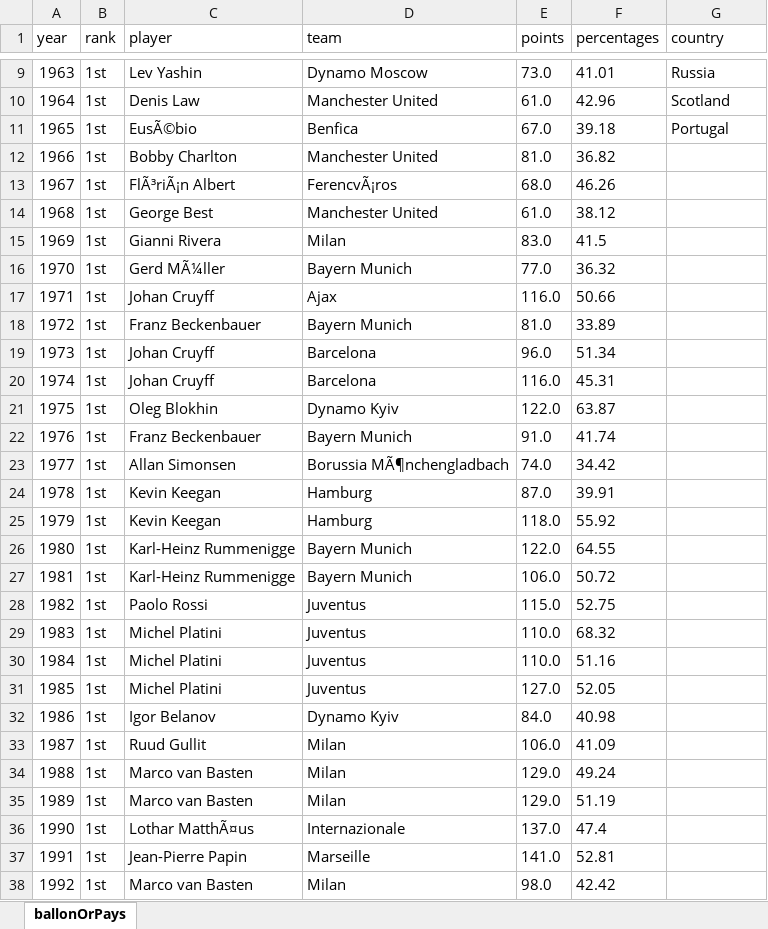
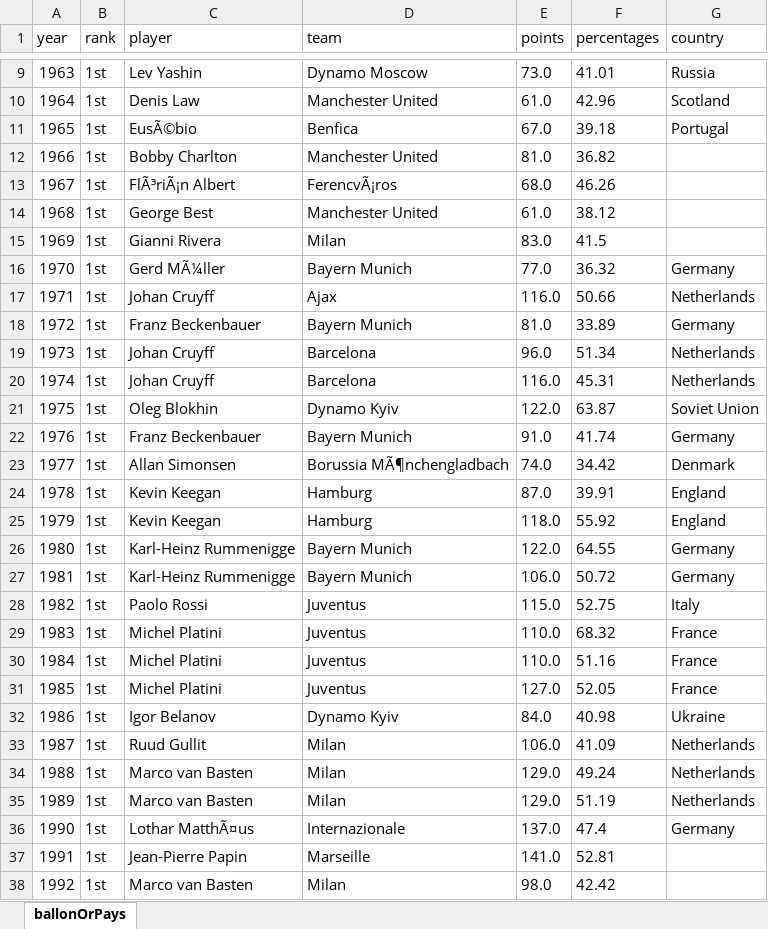
Before and after one commit to NareshDRoger/ReportingProject, an Excel workbook: ballonOrPays.xlsx, sheet ballonOrPays, drawn as a sheet; only a part is shown, gaps mark what is left out; values as stored, in another font and other column widths than the file's, no borders; the diff names each change by its address in the sheet, - before the commit and + after, or states it on an @@ line.

```diff
--- a/ballonOrPays.xlsx (sheet ballonOrPays)
+++ b/ballonOrPays.xlsx (sheet ballonOrPays)
-G16 (country): (empty)
+G16 (country): Germany
-G17 (country): (empty)
+G17 (country): Netherlands
-G18 (country): (empty)
+G18 (country): Germany
-G19:G20 (country): (empty)
+G19:G20 (country): Netherlands
-G21 (country): (empty)
+G21 (country): Soviet Union
-G22 (country): (empty)
+G22 (country): Germany
-G23 (country): (empty)
+G23 (country): Denmark
-G24:G25 (country): (empty)
+G24:G25 (country): England
-G26:G27 (country): (empty)
+G26:G27 (country): Germany
-G28 (country): (empty)
+G28 (country): Italy
-G29:G31 (country): (empty)
+G29:G31 (country): France
-G32 (country): (empty)
+G32 (country): Ukraine
-G33:G35 (country): (empty)
+G33:G35 (country): Netherlands
-G36 (country): (empty)
+G36 (country): Germany
```
Also changed, not shown: 3 other files.
